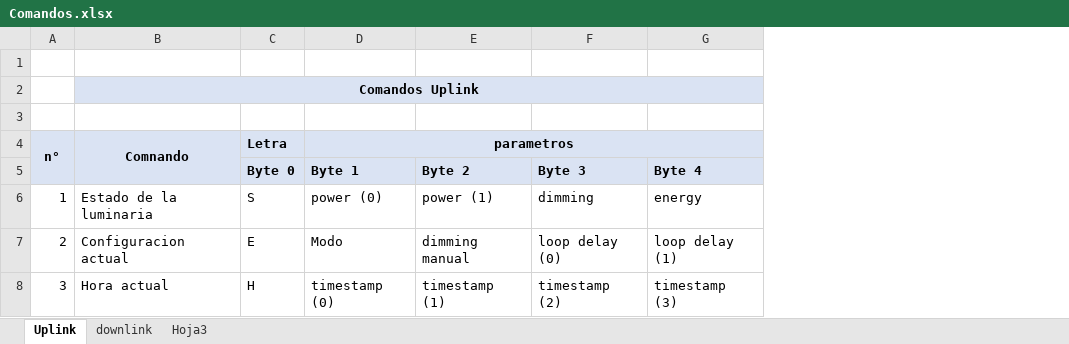
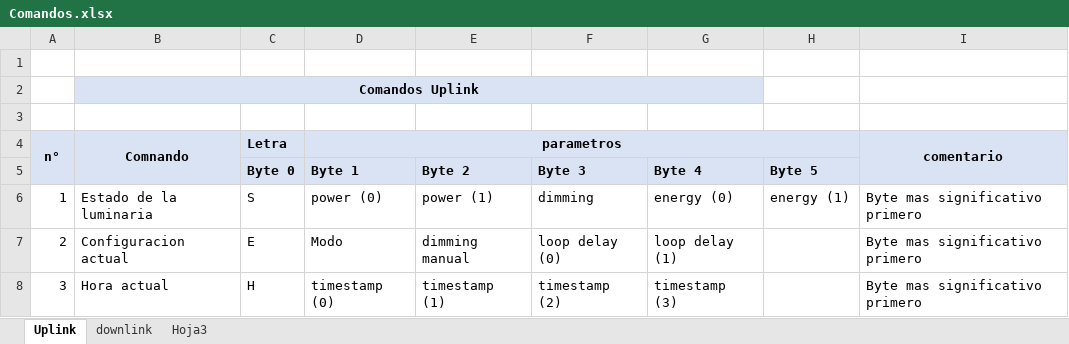
Before and after one commit to AgustinAllegui/SmartCell-xDot-v2, an Excel workbook: Docs/Comandos.xlsx, sheet Uplink, drawn as a sheet; values as stored, in another font and other column widths than the file's, no borders; the diff names each change by its address in the sheet, - before the commit and + after, or states it on an @@ line.

Commit message:
Correccion en documentacion

```diff
--- a/Docs/Comandos.xlsx (sheet Uplink)
+++ b/Docs/Comandos.xlsx (sheet Uplink)
+column H, rows 5-6: Byte 5 | energy (1)
+column I (comentario), rows 6-8: all Byte mas significativo primero
-G6: energy
+G6: energy (0)
```
